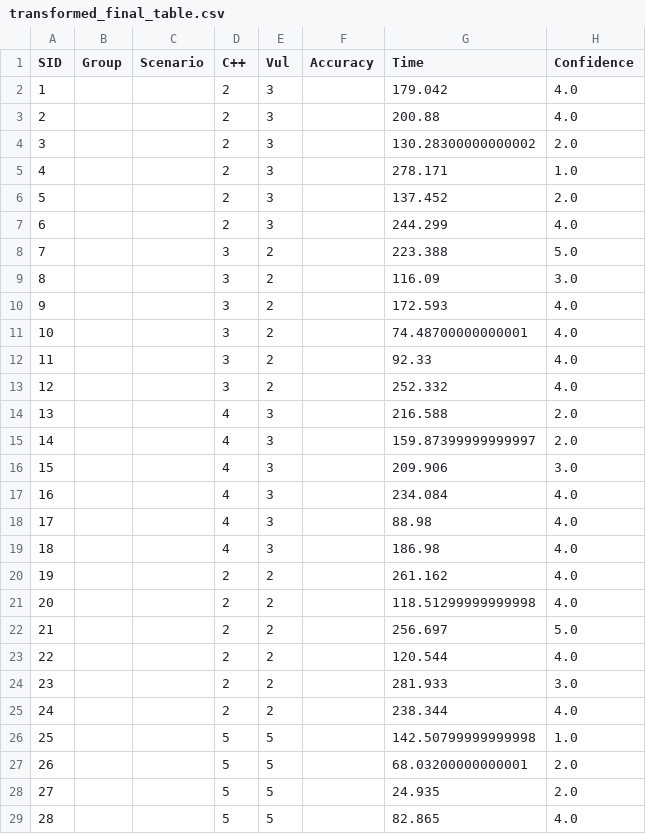
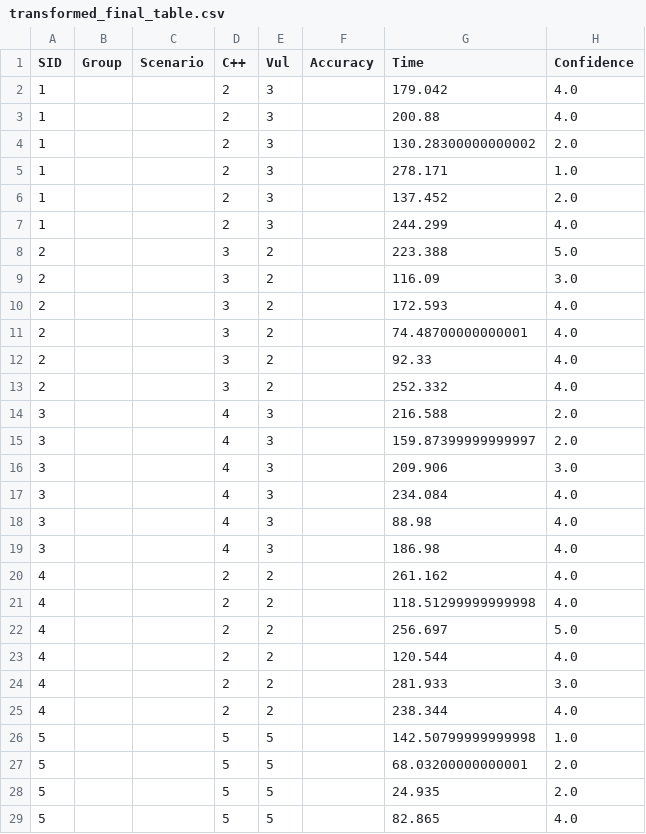
Before and after one commit to 1047473086/E2_sem, a CSV file: transformed_final_table.csv, drawn as a sheet; only a part is shown; the diff covers the shown part only.

```diff
--- a/transformed_final_table.csv
+++ b/transformed_final_table.csv
@@ -2,28 +2,28 @@ SID,Group,Scenario,C++,Vul,Accuracy,Time,Confidence
 1,,,2,3,,179.042,4.0
-2,,,2,3,,200.88,4.0
-3,,,2,3,,130.28300000000002,2.0
-4,,,2,3,,278.171,1.0
-5,,,2,3,,137.452,2.0
-6,,,2,3,,244.299,4.0
-7,,,3,2,,223.388,5.0
-8,,,3,2,,116.09,3.0
-9,,,3,2,,172.593,4.0
-10,,,3,2,,74.48700000000001,4.0
-11,,,3,2,,92.33,4.0
-12,,,3,2,,252.332,4.0
-13,,,4,3,,216.588,2.0
-14,,,4,3,,159.87399999999997,2.0
-15,,,4,3,,209.906,3.0
-16,,,4,3,,234.084,4.0
-17,,,4,3,,88.98,4.0
-18,,,4,3,,186.98,4.0
-19,,,2,2,,261.162,4.0
-20,,,2,2,,118.51299999999998,4.0
-21,,,2,2,,256.697,5.0
-22,,,2,2,,120.544,4.0
-23,,,2,2,,281.933,3.0
-24,,,2,2,,238.344,4.0
-25,,,5,5,,142.50799999999998,1.0
-26,,,5,5,,68.03200000000001,2.0
-27,,,5,5,,24.935,2.0
-28,,,5,5,,82.865,4.0
+1,,,2,3,,200.88,4.0
+1,,,2,3,,130.28300000000002,2.0
+1,,,2,3,,278.171,1.0
+1,,,2,3,,137.452,2.0
+1,,,2,3,,244.299,4.0
+2,,,3,2,,223.388,5.0
+2,,,3,2,,116.09,3.0
+2,,,3,2,,172.593,4.0
+2,,,3,2,,74.48700000000001,4.0
+2,,,3,2,,92.33,4.0
+2,,,3,2,,252.332,4.0
+3,,,4,3,,216.588,2.0
+3,,,4,3,,159.87399999999997,2.0
+3,,,4,3,,209.906,3.0
+3,,,4,3,,234.084,4.0
+3,,,4,3,,88.98,4.0
+3,,,4,3,,186.98,4.0
+4,,,2,2,,261.162,4.0
+4,,,2,2,,118.51299999999998,4.0
+4,,,2,2,,256.697,5.0
+4,,,2,2,,120.544,4.0
+4,,,2,2,,281.933,3.0
+4,,,2,2,,238.344,4.0
+5,,,5,5,,142.50799999999998,1.0
+5,,,5,5,,68.03200000000001,2.0
+5,,,5,5,,24.935,2.0
+5,,,5,5,,82.865,4.0
```
Also changed, not shown: 122 edited cells elsewhere in this file, 1 other file.
